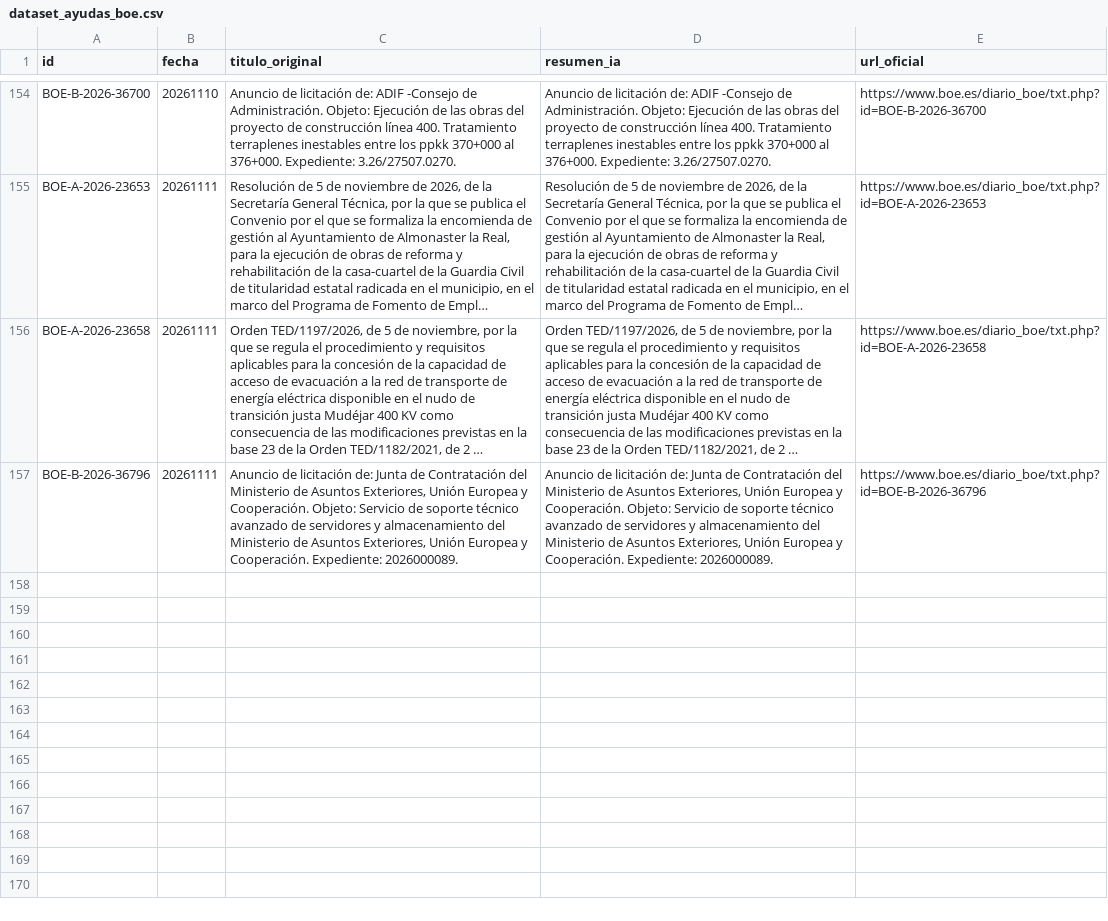
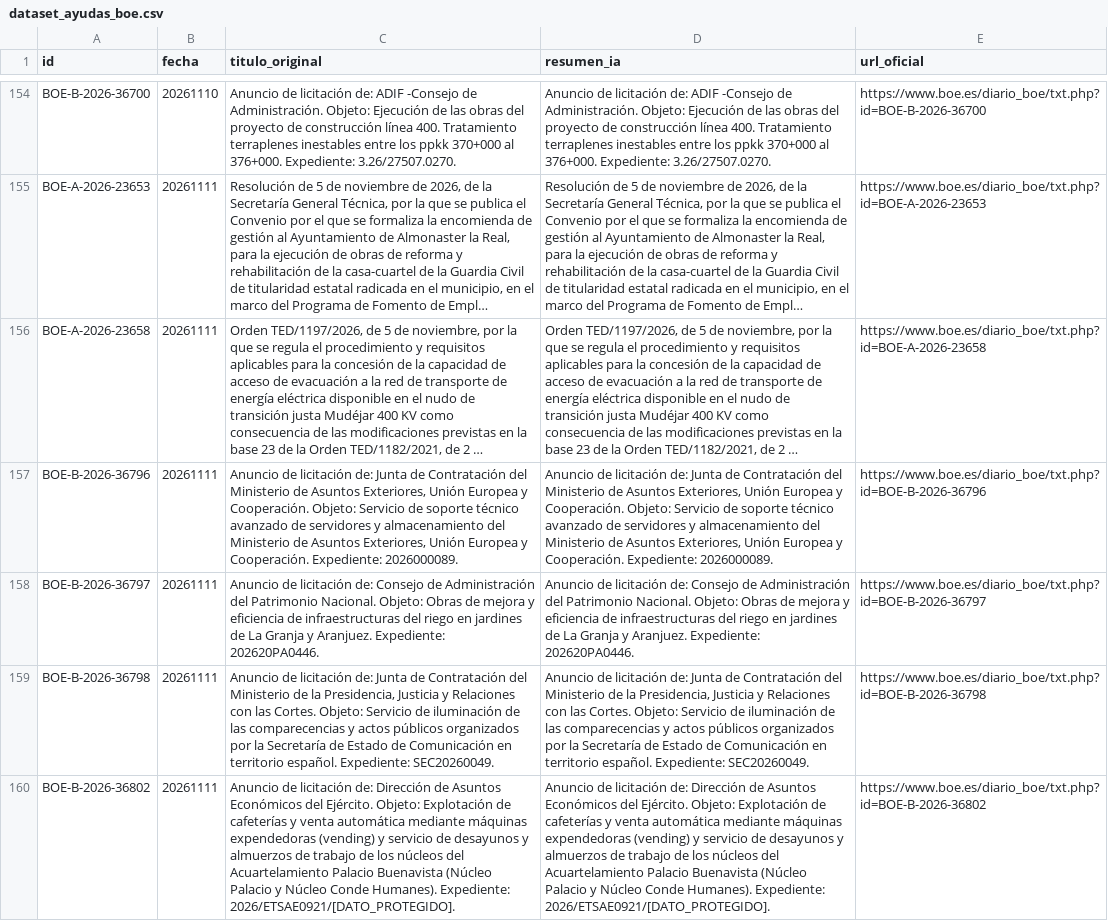
Before and after one commit to GL-cpu101/motor-ayudas-espana, a CSV file: datos/dataset_ayudas_boe.csv, drawn as a sheet; only a part is shown, gaps mark what is left out; long unchanged cells end in …; the diff names each change by its address in the sheet, - before the commit and + after, or states it on an @@ line.

```diff
--- a/datos/dataset_ayudas_boe.csv
+++ b/datos/dataset_ayudas_boe.csv
+row 158: BOE-B-2026-36797 | 20261111 | Anuncio de licitación de: Consejo de Administración del Patrimonio Nacional. Objeto: Obras de mejora y eficiencia de infraestructuras del riego en jardines de La Granja y Aranjuez. Expediente: 202620PA0446. | Anuncio de licitación de: Consejo de Administración del Patrimonio Nacional. Objeto: Obras de mejora y eficiencia de infraestructuras del riego en jardines de La Granja y Aranjuez. Expediente: 202620PA0446. | https://www.boe.es/diario_boe/txt.php?id=BOE-B-2026-36797
+row 159: BOE-B-2026-36798 | 20261111 | Anuncio de licitación de: Junta de Contratación del Ministerio de la Presidencia, Justicia y Relaciones con las Cortes. Objeto: Servicio de iluminación de las comparecencias y actos públicos organizados por la Secretaría de Estado de Comunicación en territorio español. Expediente: SEC20260049. | Anuncio de licitación de: Junta de Contratación del Ministerio de la Presidencia, Justicia y Relaciones con las Cortes. Objeto: Servicio de iluminación de las comparecencias y actos públicos organizados por la Secretaría de Estado de Comunicación en territorio español. Expediente: SEC20260049. | https://www.boe.es/diario_boe/txt.php?id=BOE-B-2026-36798
+row 160: BOE-B-2026-36802 | 20261111 | Anuncio de licitación de: Dirección de Asuntos Económicos del Ejército. Objeto: Explotación de cafeterías y venta automática mediante máquinas expendedoras (vending) y servicio de desayunos y almuerzos de trabajo de los núcleos del Acuartelamiento Palacio Buenavista (Núcleo Palacio y Núcleo Conde Humanes). Expediente: 2026/ETSAE0921/[DATO_PROTEGIDO]. | Anuncio de licitación de: Dirección de Asuntos Económicos del Ejército. Objeto: Explotación de cafeterías y venta automática mediante máquinas expendedoras (vending) y servicio de desayunos y almuerzos de trabajo de los núcleos del Acuartelamiento Palacio Buenavista (Núcleo Palacio y Núcleo Conde Humanes). Expediente: 2026/ETSAE0921/[DATO_PROTEGIDO]. | https://www.boe.es/diario_boe/txt.php?id=BOE-B-2026-36802
```
Also changed, not shown: 2 other files.
